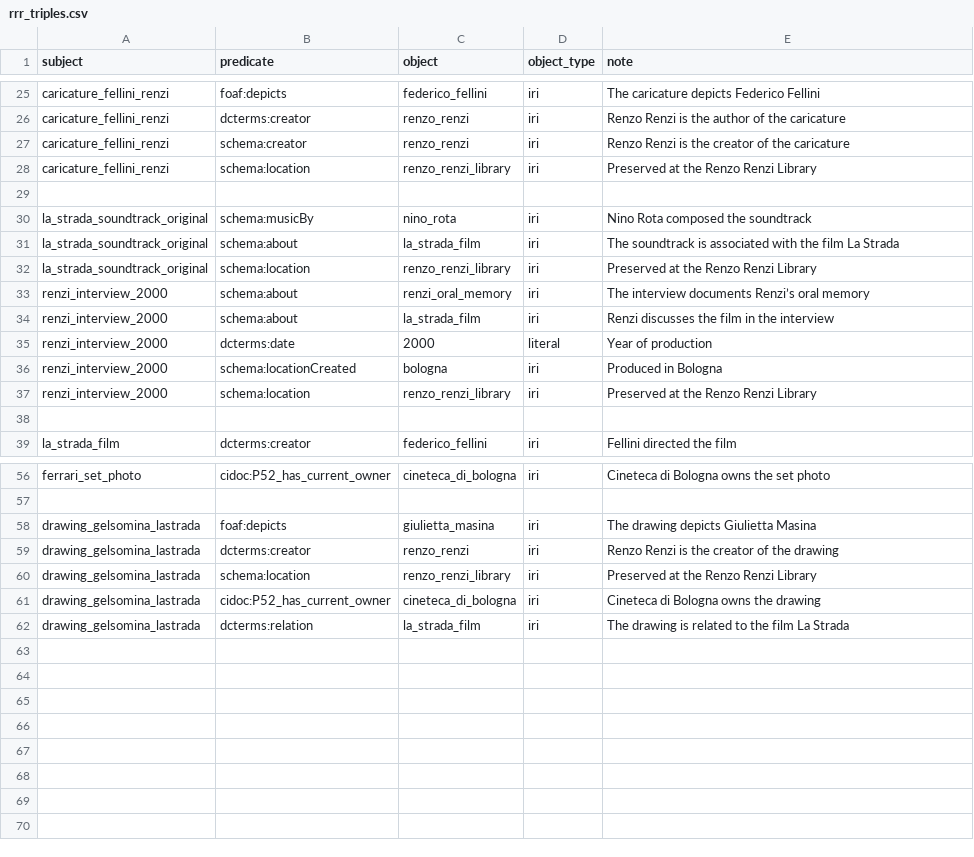
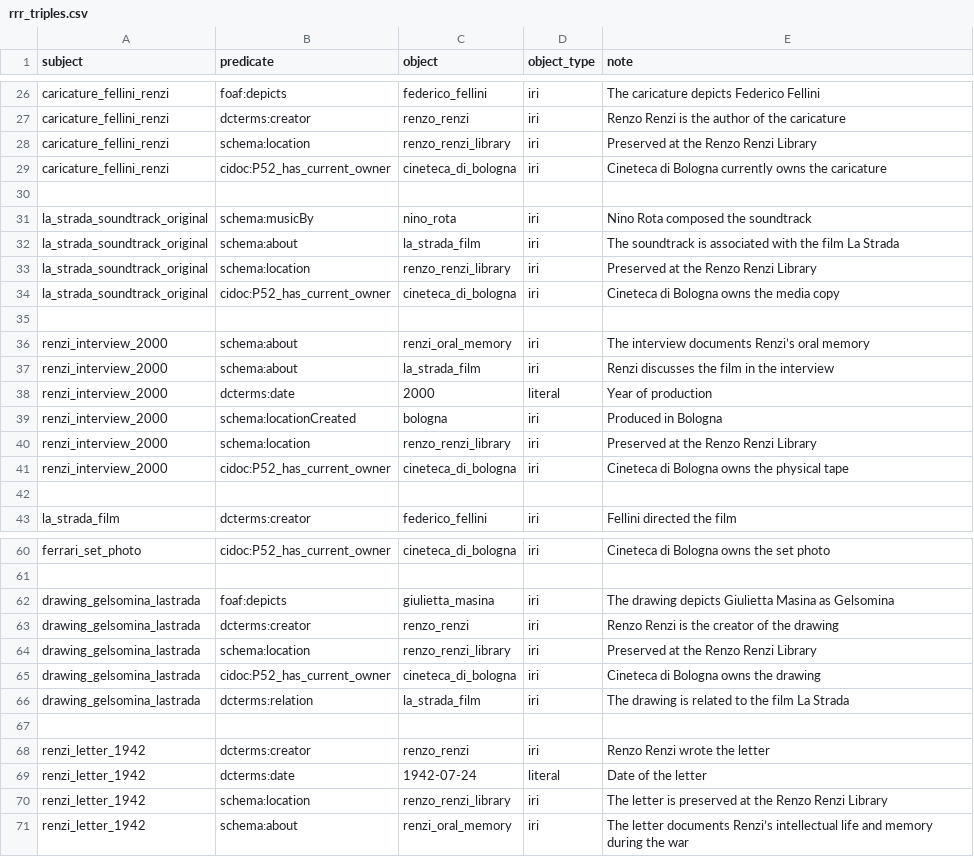
Before and after one commit to CineFiles25/TheRevolussionOfRenzoRenzi, a CSV file: csv/rrr_triples.csv, drawn as a sheet; only a part is shown, gaps mark what is left out; the diff covers the shown part only.

Commit message:
Update rrr_triples.csv

```diff
--- a/csv/rrr_triples.csv
+++ b/csv/rrr_triples.csv
@@ -26,4 +27,4 @@ caricature_fellini_renzi,foaf:depicts,federico_fellini,iri,The caricature depict
 caricature_fellini_renzi,dcterms:creator,renzo_renzi,iri,Renzo Renzi is the author of the caricature
-caricature_fellini_renzi,schema:creator,renzo_renzi,iri,Renzo Renzi is the creator of the caricature
 caricature_fellini_renzi,schema:location,renzo_renzi_library,iri,Preserved at the Renzo Renzi Library
+caricature_fellini_renzi,cidoc:P52_has_current_owner,cineteca_di_bologna,iri,Cineteca di Bologna currently owns the caricature
 
@@ -32,2 +33,4 @@ la_strada_soundtrack_original,schema:about,la_strada_film,iri,The soundtrack is
 la_strada_soundtrack_original,schema:location,renzo_renzi_library,iri,Preserved at the Renzo Renzi Library
+la_strada_soundtrack_original,cidoc:P52_has_current_owner,cineteca_di_bologna,iri,Cineteca di Bologna owns the media copy
+
 renzi_interview_2000,schema:about,renzi_oral_memory,iri,The interview documents Renzi’s oral memory
@@ -37,2 +40,3 @@ renzi_interview_2000,schema:locationCreated,bologna,iri,Produced in Bologna
 renzi_interview_2000,schema:location,renzo_renzi_library,iri,Preserved at the Renzo Renzi Library
+renzi_interview_2000,cidoc:P52_has_current_owner,cineteca_di_bologna,iri,Cineteca di Bologna owns the physical tape
 
@@ -57,3 +61,3 @@ ferrari_set_photo,cidoc:P52_has_current_owner,cineteca_di_bologna,iri,Cineteca d
 
-drawing_gelsomina_lastrada,foaf:depicts,giulietta_masina,iri,The drawing depicts Giulietta Masina
+drawing_gelsomina_lastrada,foaf:depicts,giulietta_masina,iri,The drawing depicts Giulietta Masina as Gelsomina
 drawing_gelsomina_lastrada,dcterms:creator,renzo_renzi,iri,Renzo Renzi is the creator of the drawing
@@ -62 +66,6 @@ drawing_gelsomina_lastrada,cidoc:P52_has_current_owner,cineteca_di_bologna,iri,C
 drawing_gelsomina_lastrada,dcterms:relation,la_strada_film,iri,The drawing is related to the film La Strada
+
+renzi_letter_1942,dcterms:creator,renzo_renzi,iri,Renzo Renzi wrote the letter
+renzi_letter_1942,dcterms:date,1942-07-24,literal,Date of the letter
+renzi_letter_1942,schema:location,renzo_renzi_library,iri,The letter is preserved at the Renzo Renzi Library
+renzi_letter_1942,schema:about,renzi_oral_memory,iri,The letter documents Renzi’s intellectual life and memory during the war
```
Also changed, not shown: 2 added rows, 1 removed row and 3 edited cells elsewhere in this file.
